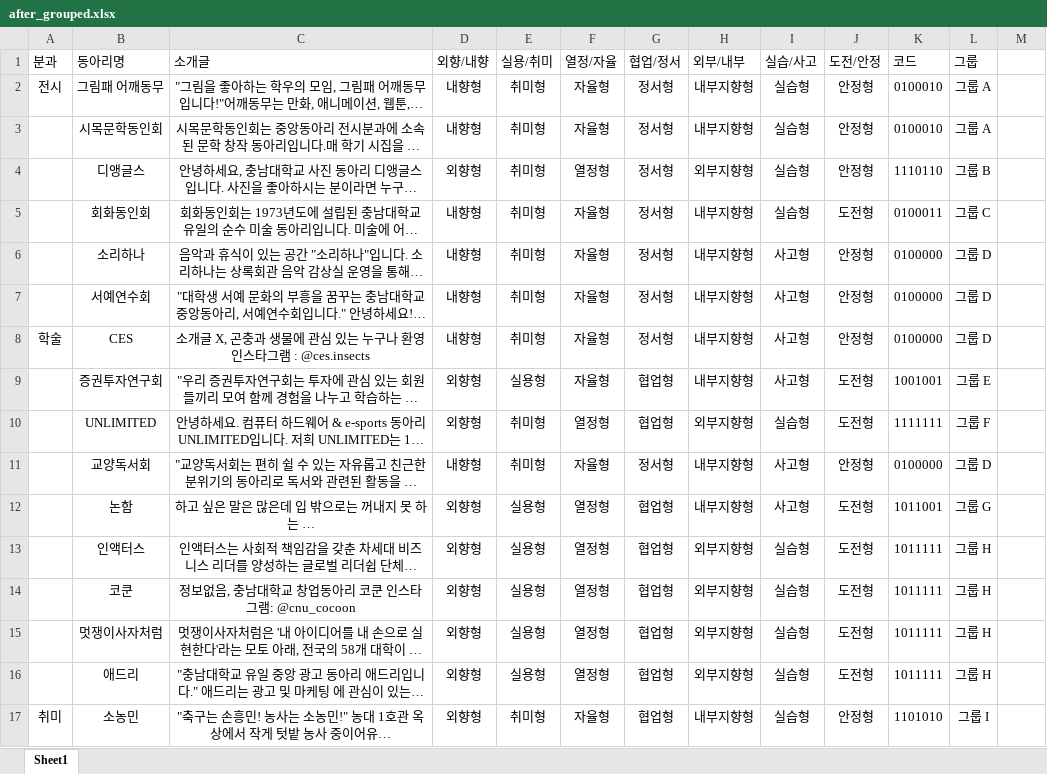
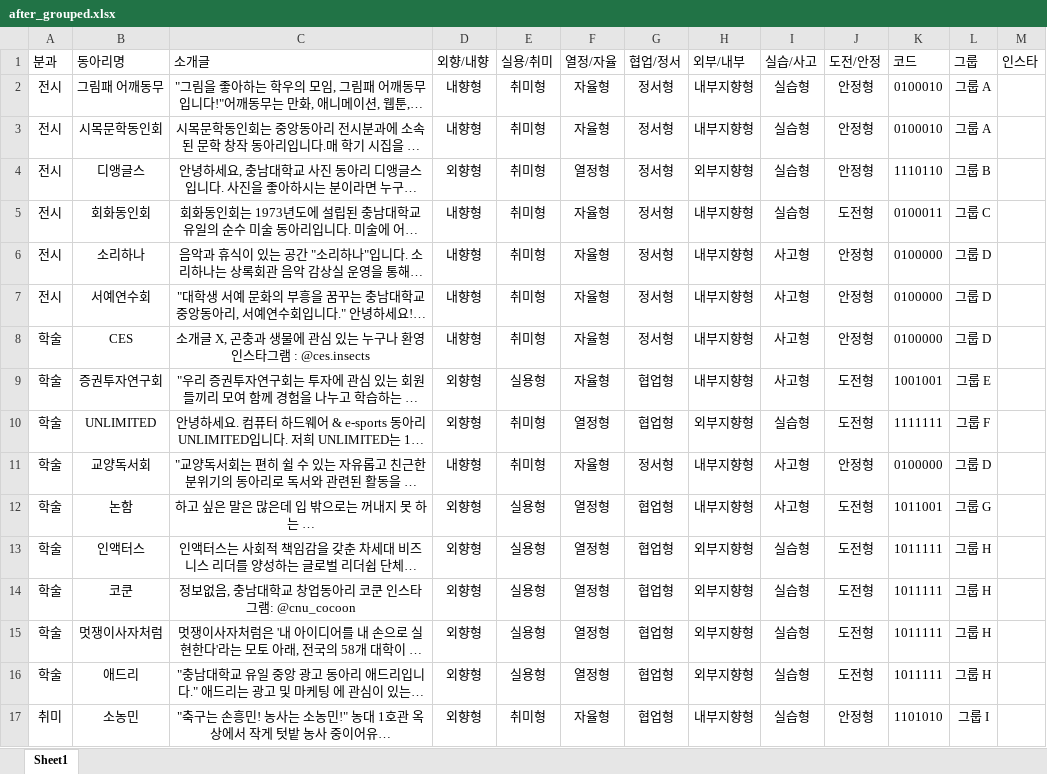
Before and after one commit to CNU-LikeLion-13th/club-fair, an Excel workbook: after_grouped.xlsx, sheet Sheet1, drawn as a sheet; only a part is shown; long unchanged cells end in …; values as stored, in another font and other column widths than the file's, no borders; the diff covers the shown part only; the diff names each change by its address in the sheet, - before the commit and + after, or states it on an @@ line.

```diff
--- a/after_grouped.xlsx (sheet Sheet1)
+++ b/after_grouped.xlsx (sheet Sheet1)
-M1: (empty)
+M1: 인스타
-A3:A7 (분과): (empty)
+A3:A7 (분과): 전시
-A9:A16 (분과): (empty)
+A9:A16 (분과): 학술
```
Also changed, not shown: 52 edited cells elsewhere in this sheet, 6 other files.
